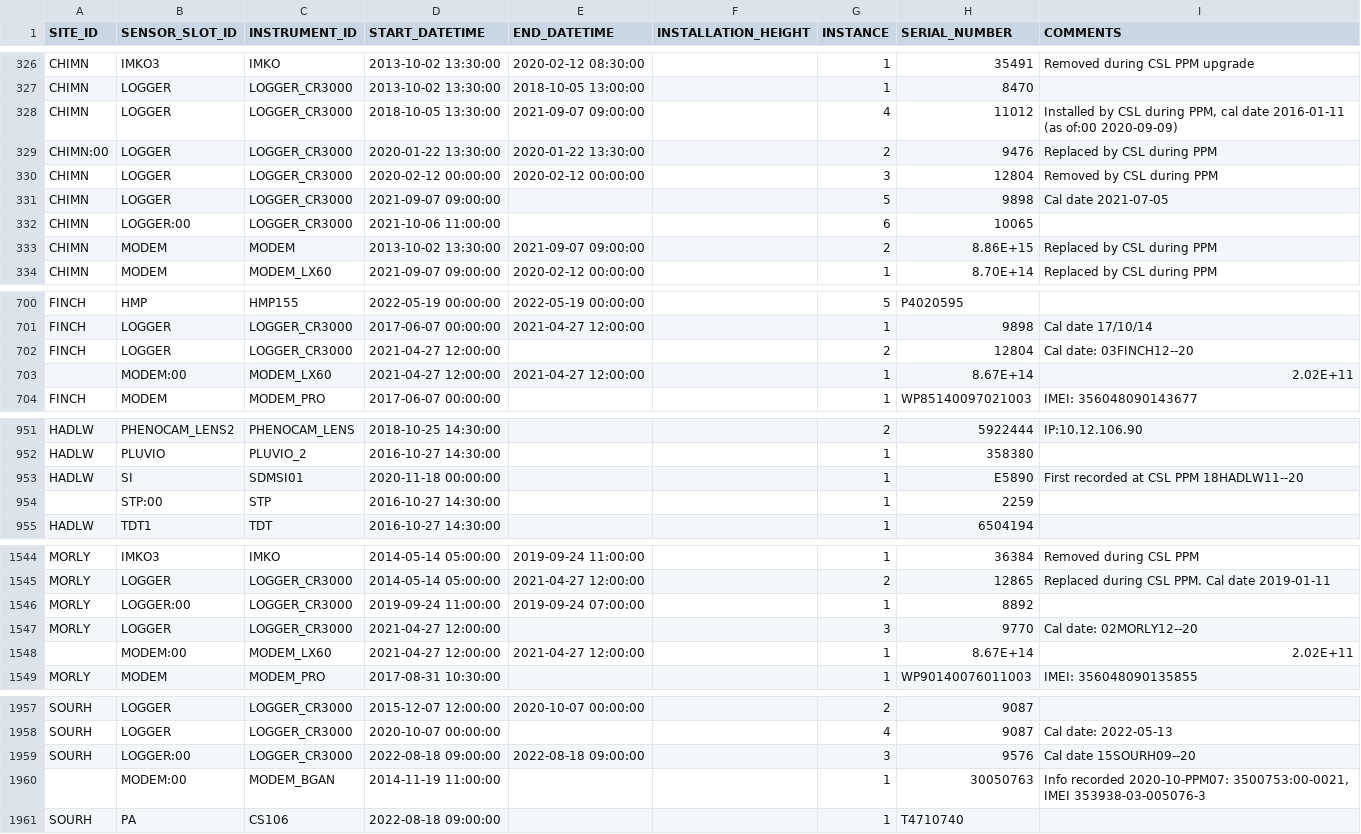
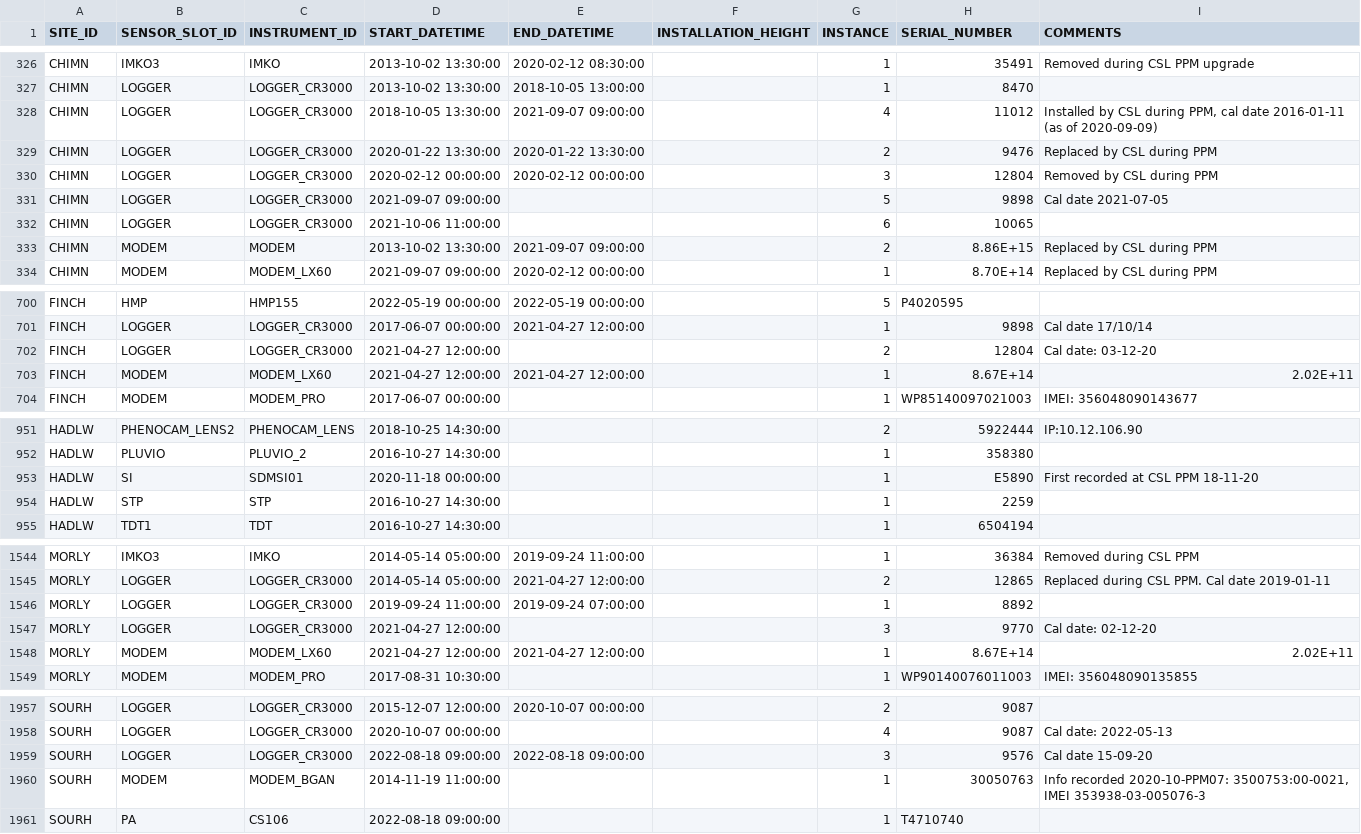
Before and after one commit to NERC-CEH/fdri-discovery, a CSV file: sample_data/src/SITE_INSTRUMENTATION.csv, drawn as a sheet; only a part is shown, gaps mark what is left out; the diff covers the shown part only.

```diff
--- a/sample_data/src/SITE_INSTRUMENTATION.csv
+++ b/sample_data/src/SITE_INSTRUMENTATION.csv
@@ -327,7 +327,7 @@ CHIMN,IMKO3,IMKO,2013-10-02 13:30:00,2020-02-12 08:30:00,,1,35491,Removed during
 CHIMN,LOGGER,LOGGER_CR3000,2013-10-02 13:30:00,2018-10-05 13:00:00,,1,8470,
-CHIMN,LOGGER,LOGGER_CR3000,2018-10-05 13:30:00,2021-09-07 09:00:00,,4,11012,"Installed by CSL during PPM, cal date 2016-01-11 (as of:00 2020-09-09)"
-CHIMN:00,LOGGER,LOGGER_CR3000,2020-01-22 13:30:00,2020-01-22 13:30:00,,2,9476,Replaced by CSL during PPM
+CHIMN,LOGGER,LOGGER_CR3000,2018-10-05 13:30:00,2021-09-07 09:00:00,,4,11012,"Installed by CSL during PPM, cal date 2016-01-11 (as of 2020-09-09)"
+CHIMN,LOGGER,LOGGER_CR3000,2020-01-22 13:30:00,2020-01-22 13:30:00,,2,9476,Replaced by CSL during PPM
 CHIMN,LOGGER,LOGGER_CR3000,2020-02-12 00:00:00,2020-02-12 00:00:00,,3,12804,Removed by CSL during PPM
 CHIMN,LOGGER,LOGGER_CR3000,2021-09-07 09:00:00,,,5,9898,Cal date 2021-07-05
-CHIMN,LOGGER:00,LOGGER_CR3000,2021-10-06 11:00:00,,,6,10065,
+CHIMN,LOGGER,LOGGER_CR3000,2021-10-06 11:00:00,,,6,10065,
 CHIMN,MODEM,MODEM,2013-10-02 13:30:00,2021-09-07 09:00:00,,2,8.86E+15,Replaced by CSL during PPM
@@ -701,4 +701,4 @@ FINCH,HMP,HMP155,2022-05-19 00:00:00,2022-05-19 00:00:00,,5,P4020595 ,
 FINCH,LOGGER,LOGGER_CR3000,2017-06-07 00:00:00,2021-04-27 12:00:00,,1,9898,Cal date 17/10/14
-FINCH,LOGGER,LOGGER_CR3000,2021-04-27 12:00:00,,,2,12804,Cal date: 03FINCH12--20
-,MODEM:00,MODEM_LX60,2021-04-27 12:00:00,2021-04-27 12:00:00,,1,8.67E+14,2.02E+11
+FINCH,LOGGER,LOGGER_CR3000,2021-04-27 12:00:00,,,2,12804,Cal date: 03-12-20
+FINCH,MODEM,MODEM_LX60,2021-04-27 12:00:00,2021-04-27 12:00:00,,1,8.67E+14,2.02E+11
 FINCH,MODEM,MODEM_PRO,2017-06-07 00:00:00,,,1,WP85140097021003,IMEI: 356048090143677
@@ -952,4 +952,4 @@ HADLW,PHENOCAM_LENS2,PHENOCAM_LENS,2018-10-25 14:30:00,,,2,5922444,IP:10.12.106.
 HADLW,PLUVIO,PLUVIO_2,2016-10-27 14:30:00,,,1,358380,
-HADLW,SI,SDMSI01,2020-11-18 00:00:00,,,1,E5890,First recorded at CSL PPM 18HADLW11--20
-,STP:00,STP,2016-10-27 14:30:00,,,1,2259,
+HADLW,SI,SDMSI01,2020-11-18 00:00:00,,,1,E5890,First recorded at CSL PPM 18-11-20
+HADLW,STP,STP,2016-10-27 14:30:00,,,1,2259,
 HADLW,TDT1,TDT,2016-10-27 14:30:00,,,1,6504194,
@@ -1545,5 +1545,5 @@ MORLY,IMKO3,IMKO,2014-05-14 05:00:00,2019-09-24 11:00:00,,1,36384,Removed during
 MORLY,LOGGER,LOGGER_CR3000,2014-05-14 05:00:00,2021-04-27 12:00:00,,2,12865,Replaced during CSL PPM. Cal date 2019-01-11
-MORLY,LOGGER:00,LOGGER_CR3000,2019-09-24 11:00:00,2019-09-24 07:00:00,,1,8892,
-MORLY,LOGGER,LOGGER_CR3000,2021-04-27 12:00:00,,,3,9770,Cal date: 02MORLY12--20
-,MODEM:00,MODEM_LX60,2021-04-27 12:00:00,2021-04-27 12:00:00,,1,8.67E+14,2.02E+11
+MORLY,LOGGER,LOGGER_CR3000,2019-09-24 11:00:00,2019-09-24 07:00:00,,1,8892,
+MORLY,LOGGER,LOGGER_CR3000,2021-04-27 12:00:00,,,3,9770,Cal date: 02-12-20
+MORLY,MODEM,MODEM_LX60,2021-04-27 12:00:00,2021-04-27 12:00:00,,1,8.67E+14,2.02E+11
 MORLY,MODEM,MODEM_PRO,2017-08-31 10:30:00,,,1,WP90140076011003,IMEI: 356048090135855
@@ -1958,4 +1958,4 @@ SOURH,LOGGER,LOGGER_CR3000,2015-12-07 12:00:00,2020-10-07 00:00:00,,2,9087,
 SOURH,LOGGER,LOGGER_CR3000,2020-10-07 00:00:00,,,4,9087,Cal date: 2022-05-13
-SOURH,LOGGER:00,LOGGER_CR3000,2022-08-18 09:00:00,2022-08-18 09:00:00,,3,9576,Cal date 15SOURH09--20
-,MODEM:00,MODEM_BGAN,2014-11-19 11:00:00,,,1,30050763,"Info recorded 2020-10-PPM07: 3500753:00-0021, IMEI 353938-03-005076-3"
+SOURH,LOGGER,LOGGER_CR3000,2022-08-18 09:00:00,2022-08-18 09:00:00,,3,9576,Cal date 15-09-20
+SOURH,MODEM,MODEM_BGAN,2014-11-19 11:00:00,,,1,30050763,"Info recorded 2020-10-PPM07: 3500753:00-0021, IMEI 353938-03-005076-3"
 SOURH,PA,CS106,2022-08-18 09:00:00,,,1,T4710740,
```
Also changed, not shown: 82 edited cells elsewhere in this file.
